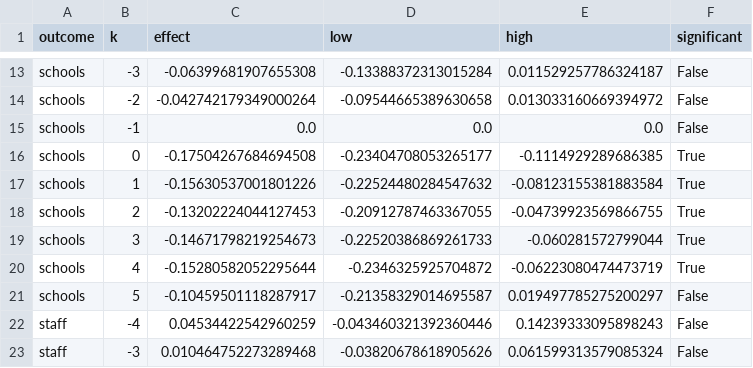
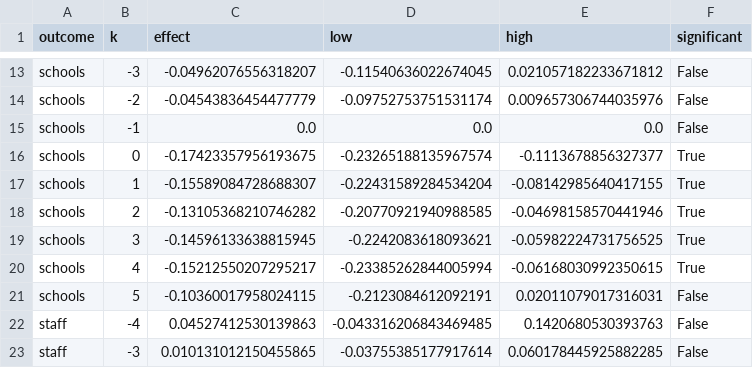
Before and after one commit to brianckeegan/charting-boulder, a CSV file: 2026-10-alternatives/output/alt-closure-impacts.csv, drawn as a sheet; only a part is shown, gaps mark what is left out; the diff covers the shown part only; the diff names each change by its address in the sheet, - before the commit and + after, or states it on an @@ line.

```diff
--- a/2026-10-alternatives/output/alt-closure-impacts.csv
+++ b/2026-10-alternatives/output/alt-closure-impacts.csv
-C13 (effect): -0.06399681907655308
+C13 (effect): -0.04962076556318207
-D13 (low): -0.13388372313015284
+D13 (low): -0.11540636022674045
-E13 (high): 0.011529257786324187
+E13 (high): 0.021057182233671812
-C14 (effect): -0.042742179349000264
+C14 (effect): -0.04543836454477779
-D14 (low): -0.09544665389630658
+D14 (low): -0.09752753751531174
-E14 (high): 0.013033160669394972
+E14 (high): 0.009657306744035976
-C16 (effect): -0.17504267684694508
+C16 (effect): -0.17423357956193675
-D16 (low): -0.23404708053265177
+D16 (low): -0.23265188135967574
-E16 (high): -0.1114929289686385
+E16 (high): -0.1113678856327377
-C17 (effect): -0.15630537001801226
+C17 (effect): -0.15589084728688307
-D17 (low): -0.22524480284547632
+D17 (low): -0.22431589284534204
-E17 (high): -0.08123155381883584
+E17 (high): -0.08142985640417155
-C18 (effect): -0.13202224044127453
+C18 (effect): -0.13105368210746282
-D18 (low): -0.20912787463367055
+D18 (low): -0.20770921940988585
-E18 (high): -0.04739923569866755
+E18 (high): -0.04698158570441946
-C19 (effect): -0.14671798219254673
+C19 (effect): -0.14596133638815945
-D19 (low): -0.22520386869261733
+D19 (low): -0.2242083618093621
-E19 (high): -0.060281572799044
+E19 (high): -0.05982224731756525
-C20 (effect): -0.15280582052295644
+C20 (effect): -0.15212550207295217
-D20 (low): -0.2346325925704872
+D20 (low): -0.23385262844005994
-E20 (high): -0.06223080474473719
+E20 (high): -0.06168030992350615
-C21 (effect): -0.10459501118287917
+C21 (effect): -0.10360017958024115
-D21 (low): -0.21358329014695587
+D21 (low): -0.2123084612092191
-E21 (high): 0.019497785275200297
+E21 (high): 0.02011079017316031
-C22 (effect): 0.04534422542960259
+C22 (effect): 0.04527412530139863
-D22 (low): -0.043460321392360446
+D22 (low): -0.043316206843469485
-E22 (high): 0.14239333095898243
+E22 (high): 0.1420680530393763
-C23 (effect): 0.010464752273289468
+C23 (effect): 0.010131012150455865
-D23 (low): -0.03820678618905626
+D23 (low): -0.03755385177917614
-E23 (high): 0.061599313579085324
+E23 (high): 0.060178445925882285
```
Also changed, not shown: 51 edited cells elsewhere in this file, 2026-10-alternatives/data/processed/district-teacher-fte-cde.csv, 2026-10-alternatives/data/processed/source-reconciliation.csv, 36 other files.
